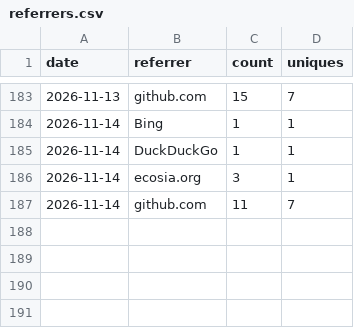
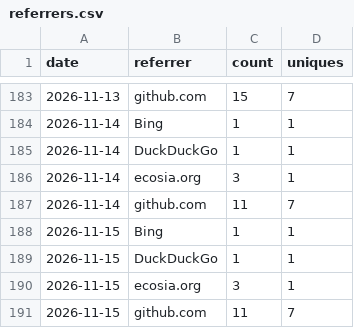
Before and after one commit to AZURE2DEV/AZURE2, a CSV file: traffic/referrers.csv, drawn as a sheet; only a part is shown, gaps mark what is left out.

```diff
--- a/traffic/referrers.csv
+++ b/traffic/referrers.csv
@@ -187 +187,5 @@ date,referrer,count,uniques
 2026-11-14,github.com,11,7
+2026-11-15,Bing,1,1
+2026-11-15,DuckDuckGo,1,1
+2026-11-15,ecosia.org,3,1
+2026-11-15,github.com,11,7
```
Also changed, not shown: traffic/clones.csv, traffic/downloads.csv, 3 other files.
